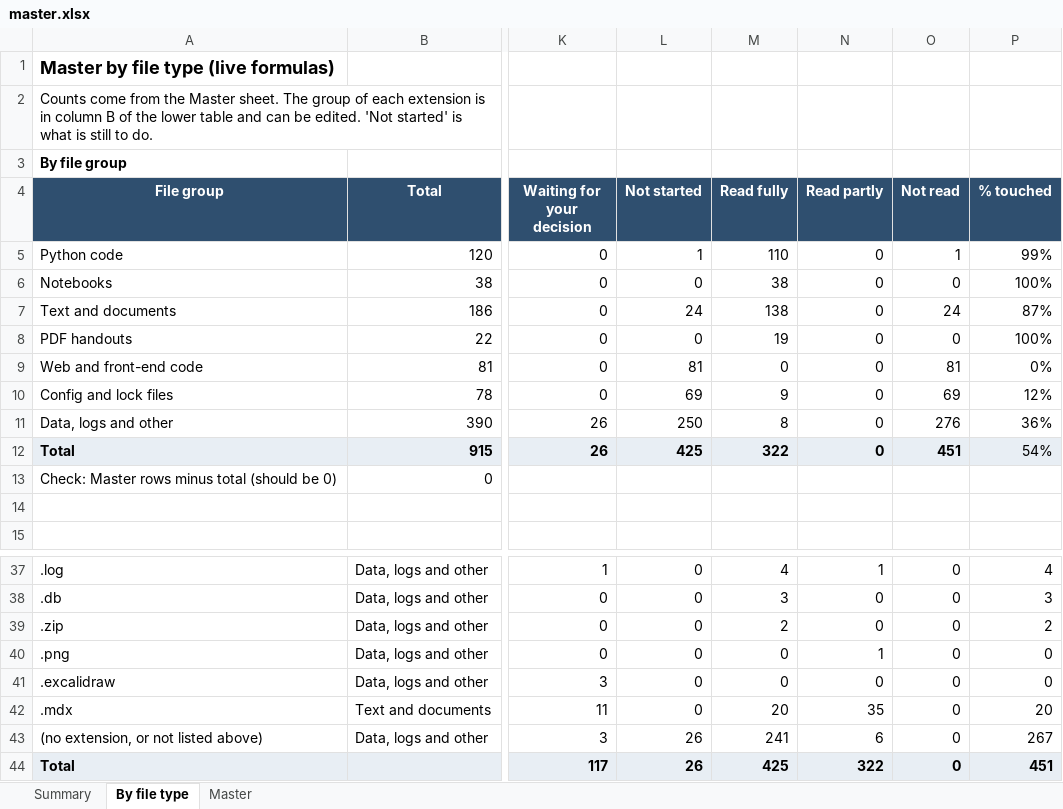
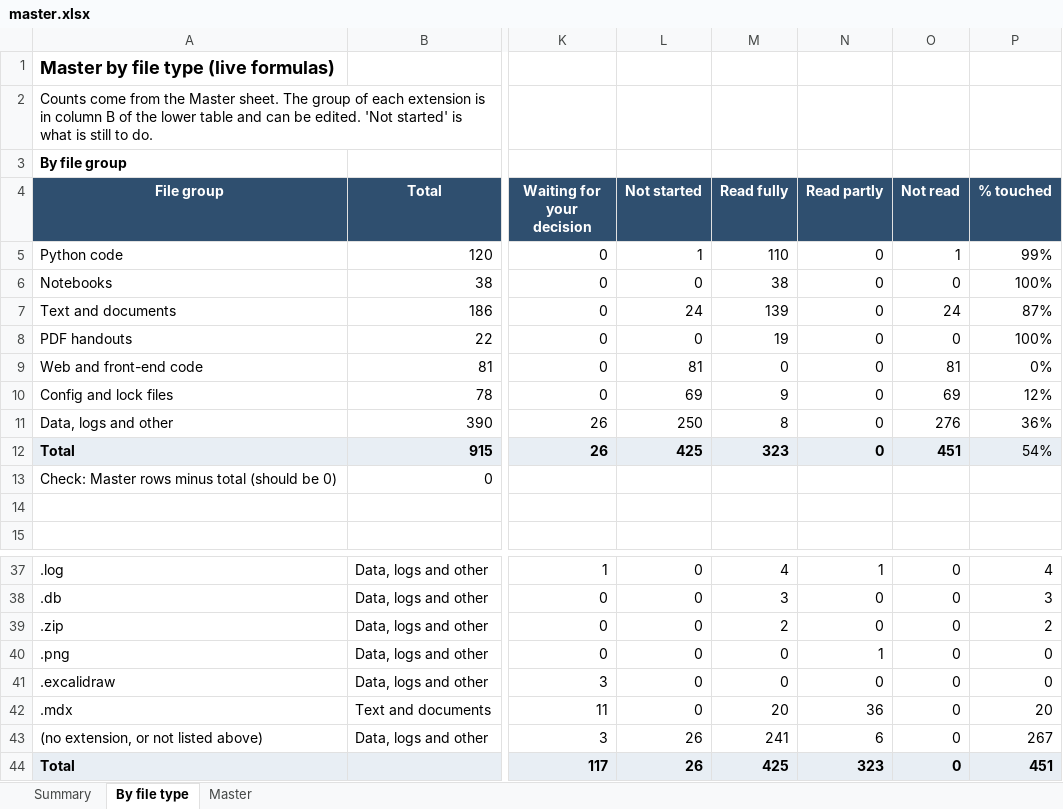
Before and after one commit to kiaanwankhede/MyNotes, an Excel workbook: master/master.xlsx, sheet By file type, drawn as a sheet; only a part is shown, gaps mark what is left out; values as stored, in another font and other column widths than the file's, no borders; the diff names each change by its address in the sheet, - before the commit and + after, or states it on an @@ line.

```diff
--- a/master/master.xlsx (sheet By file type)
+++ b/master/master.xlsx (sheet By file type)
-M7 (Read fully): 138
+M7 (Read fully): 139
-M12 (Read fully): 322
+M12 (Read fully): 323
-N42 (Read partly): 35
+N42 (Read partly): 36
-N44 (Read partly): 322
+N44 (Read partly): 323
```
Also changed, not shown: sheet Master, 14 other files.
